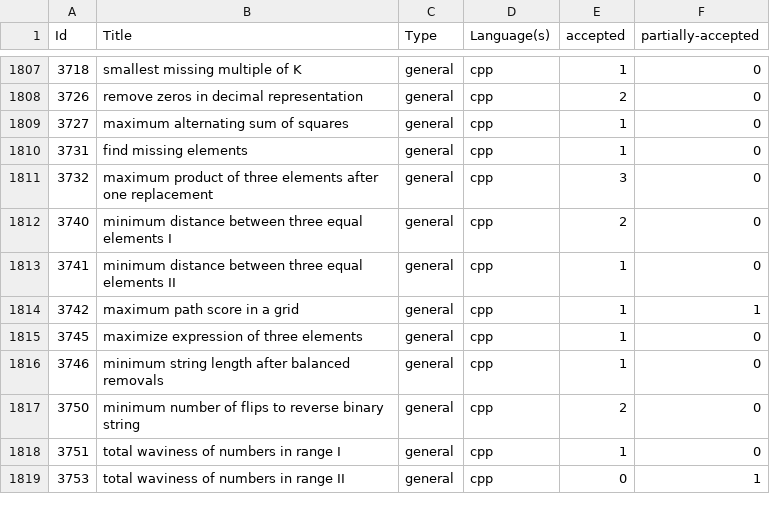
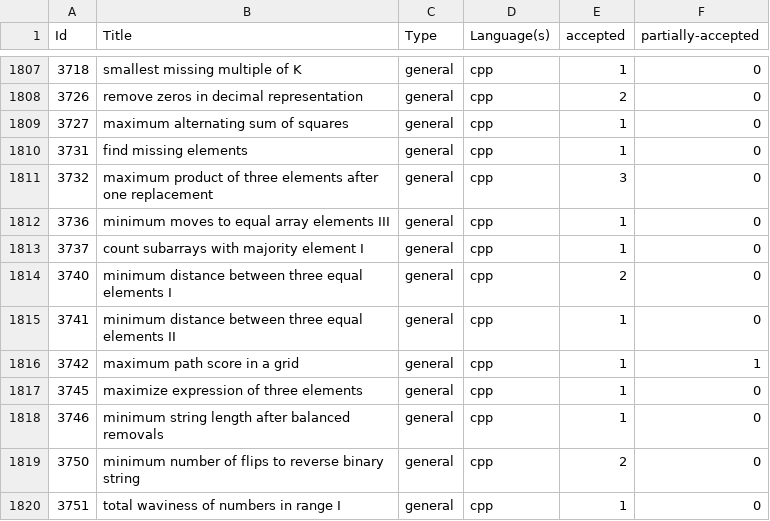
Before and after one commit to shivanshsanoria1/LeetcodeSolutions, a CSV file: stats/generated/leetcode-stats.csv, drawn as a sheet; only a part is shown, gaps mark what is left out; the shorter side is filled out with more unchanged rows.

```diff
--- a/stats/generated/leetcode-stats.csv
+++ b/stats/generated/leetcode-stats.csv
@@ -1811,2 +1811,4 @@ Id,Title,Type,Language(s),accepted,partially-accepted
 3732,maximum product of three elements after one replacement,general,cpp,3,0
+3736,minimum moves to equal array elements III,general,cpp,1,0
+3737,count subarrays with majority element I,general,cpp,1,0
 3740,minimum distance between three equal elements I,general,cpp,2,0
```
Also changed, not shown: 14 other files.
